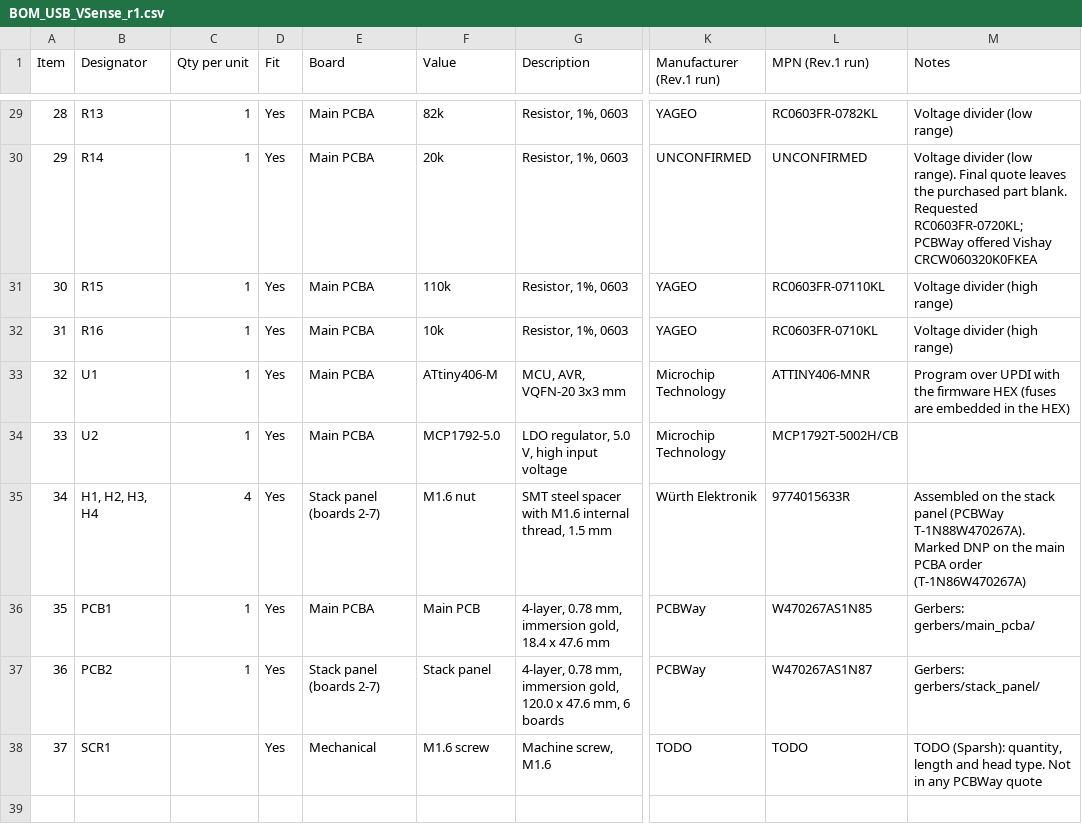
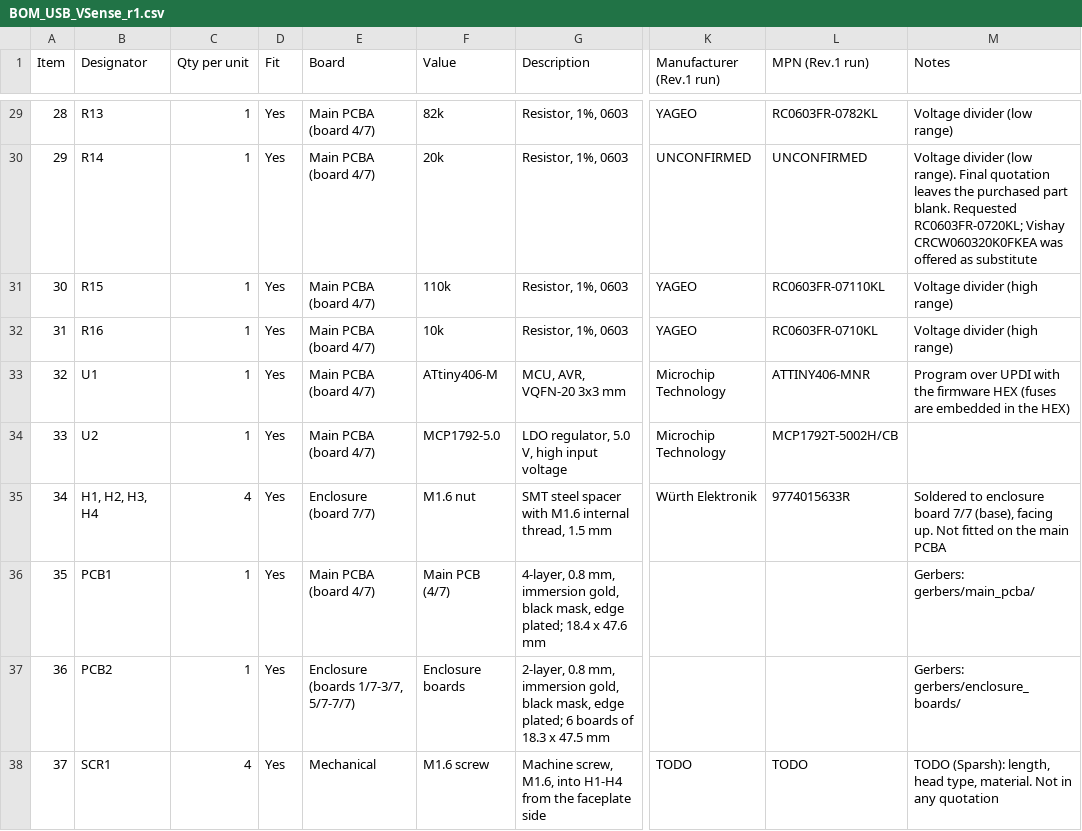
Before and after one commit to Meticulous-Technologies/USB_VSense, a CSV file: production/rev1/BOM_USB_VSense_r1.csv, drawn as a sheet; only a part is shown, gaps mark what is left out; the diff covers the shown part only; the diff names each change by its address in the sheet, - before the commit and + after, or states it on an @@ line.

```diff
--- a/production/rev1/BOM_USB_VSense_r1.csv
+++ b/production/rev1/BOM_USB_VSense_r1.csv
-E29:E34 (Board): Main PCBA
+E29:E34 (Board): Main PCBA (board 4/7)
-M30 (Notes): …range). Final quote leaves the purchased part blank. Requested RC0603FR-0720KL; PCBWay offered Vishay CRCW060320K0FKEA
+M30 (Notes): …range). Final quotation leaves the purchased part blank. Requested RC0603FR-0720KL; Vishay CRCW060320K0FKEA was offered as substitute
-E35 (Board): Stack panel (boards 2-7)
+E35 (Board): Enclosure (board 7/7)
-M35 (Notes): Assembled on the stack panel (PCBWay T-1N88W470267A). Marked DNP on the main PCBA order (T-1N86W470267A)
+M35 (Notes): Soldered to enclosure board 7/7 (base), facing up. Not fitted on the main PCBA
-E36 (Board): Main PCBA
+E36 (Board): Main PCBA (board 4/7)
-F36 (Value): Main PCB
+F36 (Value): Main PCB (4/7)
-G36 (Description): 4-layer, 0.78 mm, immersion gold, 18.4 x…
+G36 (Description): 4-layer, 0.8 mm, immersion gold, black mask, edge plated; 18.4 x…
-K36:K37 (Manufacturer (Rev.1 run)): PCBWay
+K36:K37 (Manufacturer (Rev.1 run)): (empty)
-L36 (MPN (Rev.1 run)): W470267AS1N85
+L36 (MPN (Rev.1 run)): (empty)
-E37 (Board): Stack panel (boards 2-7)
+E37 (Board): Enclosure (boards 1/7-3/7, 5/7-7/7)
-F37 (Value): Stack panel
+F37 (Value): Enclosure boards
-G37 (Description): 4-layer, 0.78 mm, immersion gold, 120.0 x 47.6 mm, 6 boards
+G37 (Description): 2-layer, 0.8 mm, immersion gold, black mask, edge plated; 6 boards of 18.3 x 47.5 mm
-L37 (MPN (Rev.1 run)): W470267AS1N87
+L37 (MPN (Rev.1 run)): (empty)
-M37 (Notes): Gerbers: gerbers/stack_panel/
+M37 (Notes): Gerbers: gerbers/enclosure_boards/
-C38 (Qty per unit): (empty)
+C38 (Qty per unit): 4
-G38 (Description): Machine screw, M1.6
+G38 (Description): Machine screw, M1.6, into H1-H4 from the faceplate side
-M38 (Notes): TODO (Sparsh): quantity, length and head type. Not in any PCBWay quote
+M38 (Notes): TODO (Sparsh): length, head type, material. Not in any quotation
```
Also changed, not shown: 35 edited cells elsewhere in this file, 18 other files.
